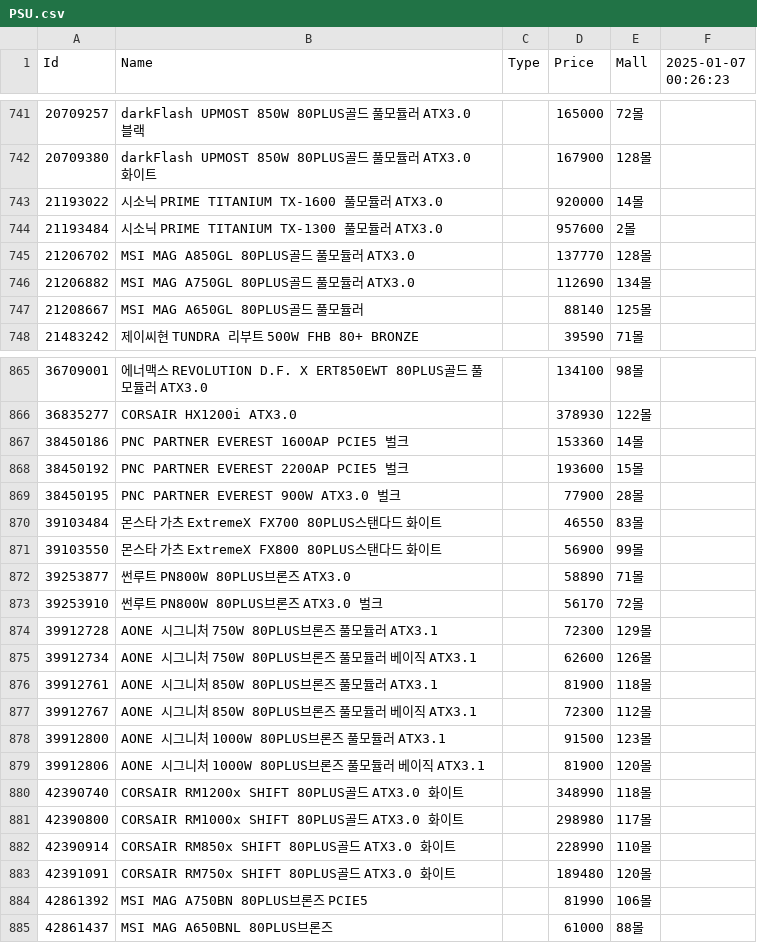
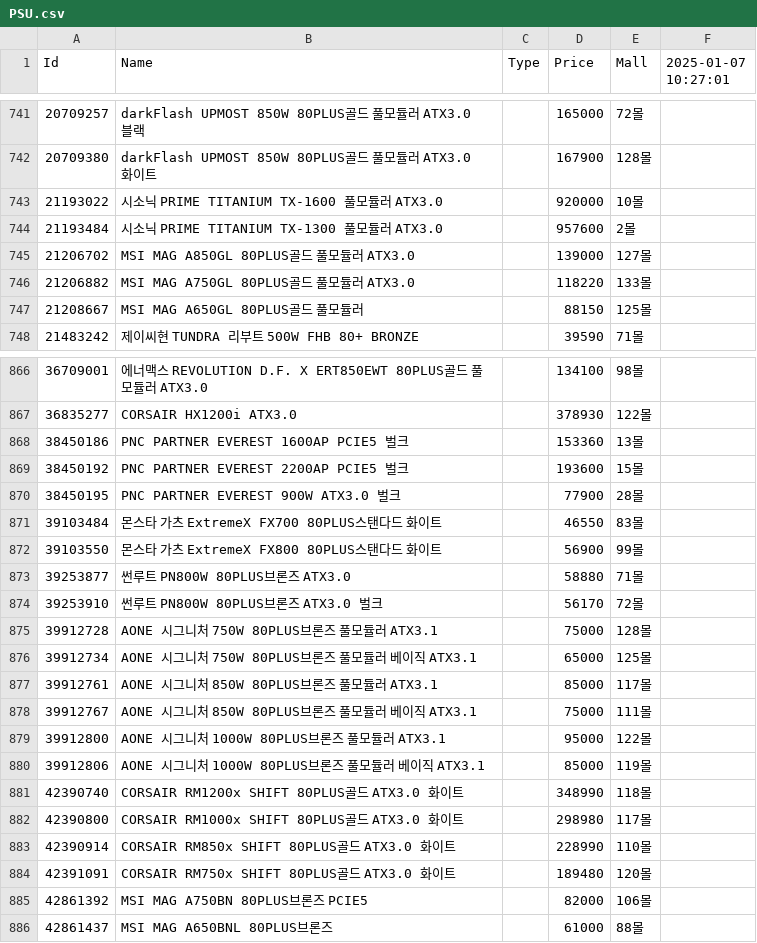
Before and after one commit to SSSSSSSSSSSSSSSSSSSSSSSSSSSSSSSSSSSSSun/Danawa-Crawler, a CSV file: crawl_data/PSU.csv, drawn as a sheet; only a part is shown, gaps mark what is left out; the diff covers the shown part only.

```diff
--- a/crawl_data/PSU.csv
+++ b/crawl_data/PSU.csv
@@ -1 +1 @@
-Id,Name,Type,Price,Mall,2025-01-07 00:26:23
+Id,Name,Type,Price,Mall,2025-01-07 10:27:01
@@ -742,7 +742,7 @@ Id,Name,Type,Price,Mall,2025-01-07 00:26:23
 20709380,darkFlash UPMOST 850W 80PLUS골드 풀모듈러 ATX3.0 화이트,,167900,128몰,
-21193022,시소닉 PRIME TITANIUM TX-1600 풀모듈러 ATX3.0,,920000,14몰,
+21193022,시소닉 PRIME TITANIUM TX-1600 풀모듈러 ATX3.0,,920000,10몰,
 21193484,시소닉 PRIME TITANIUM TX-1300 풀모듈러 ATX3.0,,957600,2몰,
-21206702,MSI MAG A850GL 80PLUS골드 풀모듈러 ATX3.0,,137770,128몰,
-21206882,MSI MAG A750GL 80PLUS골드 풀모듈러 ATX3.0,,112690,134몰,
-21208667,MSI MAG A650GL 80PLUS골드 풀모듈러,,88140,125몰,
+21206702,MSI MAG A850GL 80PLUS골드 풀모듈러 ATX3.0,,139000,127몰,
+21206882,MSI MAG A750GL 80PLUS골드 풀모듈러 ATX3.0,,118220,133몰,
+21208667,MSI MAG A650GL 80PLUS골드 풀모듈러,,88150,125몰,
 21483242,제이씨현 TUNDRA 리부트 500W FHB 80+ BRONZE,,39590,71몰,
@@ -866,3 +867,3 @@ Id,Name,Type,Price,Mall,2025-01-07 00:26:23
 36835277,CORSAIR HX1200i ATX3.0,,378930,122몰,
-38450186,PNC PARTNER EVEREST 1600AP PCIE5 벌크,,153360,14몰,
+38450186,PNC PARTNER EVEREST 1600AP PCIE5 벌크,,153360,13몰,
 38450192,PNC PARTNER EVEREST 2200AP PCIE5 벌크,,193600,15몰,
@@ -871,10 +872,10 @@ Id,Name,Type,Price,Mall,2025-01-07 00:26:23
 39103550,몬스타 가츠 ExtremeX FX800 80PLUS스탠다드 화이트,,56900,99몰,
-39253877,썬루트 PN800W 80PLUS브론즈 ATX3.0,,58890,71몰,
+39253877,썬루트 PN800W 80PLUS브론즈 ATX3.0,,58880,71몰,
 39253910,썬루트 PN800W 80PLUS브론즈 ATX3.0 벌크,,56170,72몰,
-39912728,AONE 시그니처 750W 80PLUS브론즈 풀모듈러 ATX3.1,,72300,129몰,
-39912734,AONE 시그니처 750W 80PLUS브론즈 풀모듈러 베이직 ATX3.1,,62600,126몰,
-39912761,AONE 시그니처 850W 80PLUS브론즈 풀모듈러 ATX3.1,,81900,118몰,
-39912767,AONE 시그니처 850W 80PLUS브론즈 풀모듈러 베이직 ATX3.1,,72300,112몰,
-39912800,AONE 시그니처 1000W 80PLUS브론즈 풀모듈러 ATX3.1,,91500,123몰,
-39912806,AONE 시그니처 1000W 80PLUS브론즈 풀모듈러 베이직 ATX3.1,,81900,120몰,
+39912728,AONE 시그니처 750W 80PLUS브론즈 풀모듈러 ATX3.1,,75000,128몰,
+39912734,AONE 시그니처 750W 80PLUS브론즈 풀모듈러 베이직 ATX3.1,,65000,125몰,
+39912761,AONE 시그니처 850W 80PLUS브론즈 풀모듈러 ATX3.1,,85000,117몰,
+39912767,AONE 시그니처 850W 80PLUS브론즈 풀모듈러 베이직 ATX3.1,,75000,111몰,
+39912800,AONE 시그니처 1000W 80PLUS브론즈 풀모듈러 ATX3.1,,95000,122몰,
+39912806,AONE 시그니처 1000W 80PLUS브론즈 풀모듈러 베이직 ATX3.1,,85000,119몰,
 42390740,CORSAIR RM1200x SHIFT 80PLUS골드 ATX3.0 화이트,,348990,118몰,
@@ -883,3 +884,3 @@ Id,Name,Type,Price,Mall,2025-01-07 00:26:23
 42391091,CORSAIR RM750x SHIFT 80PLUS골드 ATX3.0 화이트,,189480,120몰,
-42861392,MSI MAG A750BN 80PLUS브론즈 PCIE5,,81990,106몰,
+42861392,MSI MAG A750BN 80PLUS브론즈 PCIE5,,82000,106몰,
 42861437,MSI MAG A650BNL 80PLUS브론즈,,61000,88몰,
```
Also changed, not shown: 1 added row and 91 edited cells elsewhere in this file, crawl_data/CPU.csv, crawl_data/Mainboard.csv, 7 other files.
